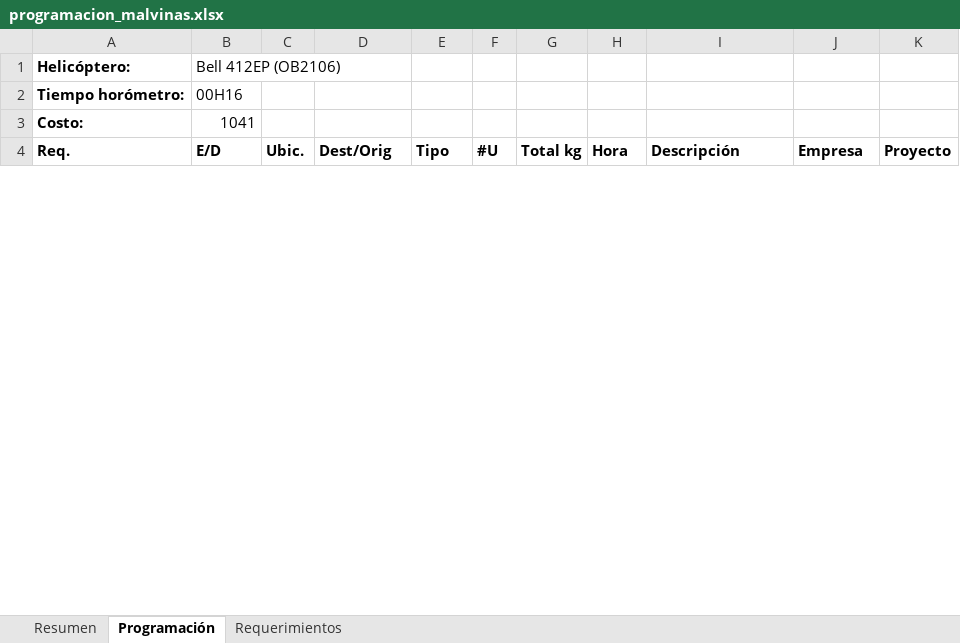
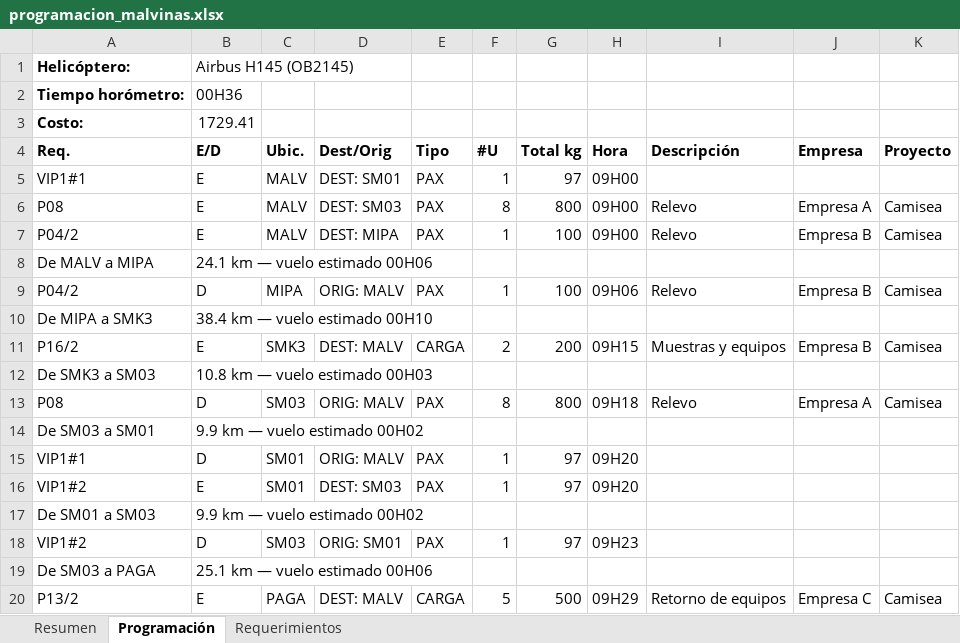
Before and after one commit to LaPose34/test, an Excel workbook: examples/programacion_malvinas.xlsx, sheet Programación, drawn as a sheet; only a part is shown; values as stored, in another font and other column widths than the file's, no borders; the diff covers the shown part only; the diff names each change by its address in the sheet, - before the commit and + after, or states it on an @@ line.

```diff
--- a/examples/programacion_malvinas.xlsx (sheet Programación)
+++ b/examples/programacion_malvinas.xlsx (sheet Programación)
-B1: Bell 412EP (OB2106)
+B1: Airbus H145 (OB2145)
-B2: 00H16
+B2: 00H36
-B3: 1041
+B3: 1729.41
+row 5: VIP1#1 | E | MALV | DEST: SM01 | PAX | 1 | 97 | 09H00
+row 6: P08 | E | MALV | DEST: SM03 | PAX | 8 | 800 | 09H00 | Relevo | Empresa A | Camisea
+row 7: P04/2 | E | MALV | DEST: MIPA | PAX | 1 | 100 | 09H00 | Relevo | Empresa B | Camisea
@@ row 72 moved to row 8: De MALV a MIPA @@
+row 9: P04/2 | D | MIPA | ORIG: MALV | PAX | 1 | 100 | 09H06 | Relevo | Empresa B | Camisea
+row 10: De MIPA a SMK3 | 38.4 km — vuelo estimado 00H10
+row 11: P16/2 | E | SMK3 | DEST: MALV | CARGA | 2 | 200 | 09H15 | Muestras y equipos | Empresa B | Camisea
+row 12: De SMK3 a SM03 | 10.8 km — vuelo estimado 00H03
+row 13: P08 | D | SM03 | ORIG: MALV | PAX | 8 | 800 | 09H18 | Relevo | Empresa A | Camisea
+row 14: De SM03 a SM01 | 9.9 km — vuelo estimado 00H02
+row 15: VIP1#1 | D | SM01 | ORIG: MALV | PAX | 1 | 97 | 09H20
+row 16: VIP1#2 | E | SM01 | DEST: SM03 | PAX | 1 | 97 | 09H20
+row 17: De SM01 a SM03 | 9.9 km — vuelo estimado 00H02
+row 18: VIP1#2 | D | SM03 | ORIG: SM01 | PAX | 1 | 97 | 09H23
+row 19: De SM03 a PAGA | 25.1 km — vuelo estimado 00H06
+row 20: P13/2 | E | PAGA | DEST: MALV | CARGA | 5 | 500 | 09H29 | Retorno de equipos | Empresa C | Camisea
```
Also changed, not shown: 48 added rows, 68 removed rows, 14 moved rows and 51 edited cells elsewhere in this sheet, sheet Resumen, examples/entrada_malvinas.xlsx, 6 other files.
